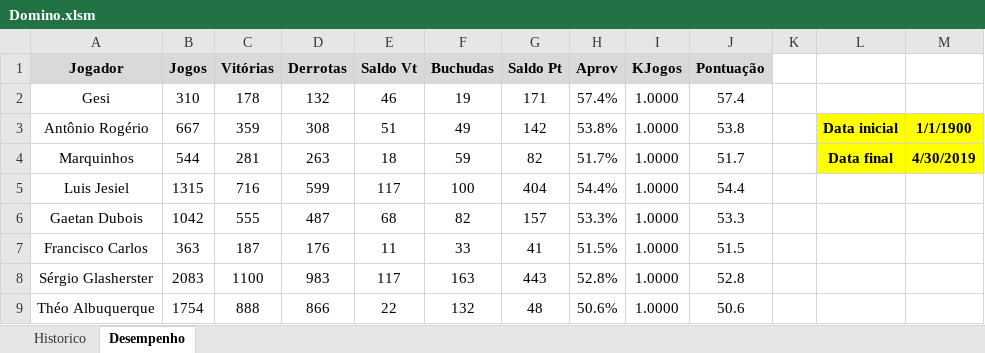
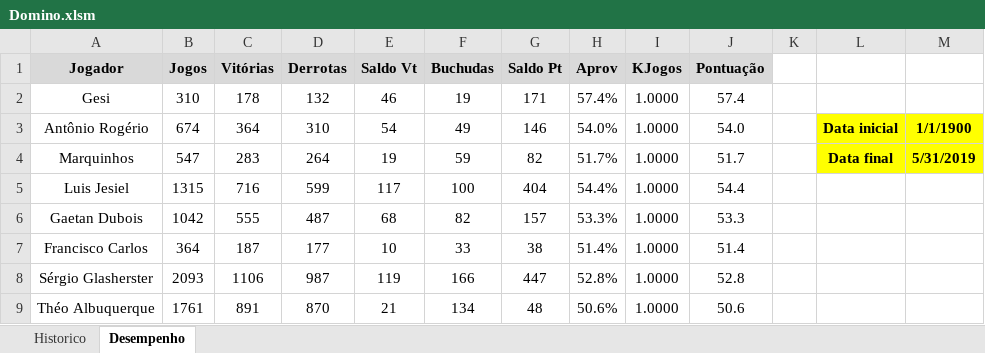
Before and after one commit to theoadepaula/domino, an Excel workbook: src/Domino.xlsm, sheet Desempenho, drawn as a sheet; only a part is shown; values as stored, in another font and other column widths than the file's, no borders; charts and pictures and conditional formats and table styles not drawn; the diff covers the shown part only; the diff names each change by its address in the sheet, - before the commit and + after, or states it on an @@ line.

```diff
--- a/src/Domino.xlsm (sheet Desempenho)
+++ b/src/Domino.xlsm (sheet Desempenho)
-B3 (Jogos): 667
+B3 (Jogos): 674
-C3 (Vitórias): 359
+C3 (Vitórias): 364
-D3 (Derrotas): 308
+D3 (Derrotas): 310
-E3 (Saldo Vt): 51
+E3 (Saldo Vt): 54
-G3 (Saldo Pt): 142
+G3 (Saldo Pt): 146
-H3 (Aprov): 53.8%
+H3 (Aprov): 54.0%
-J3 (Pontuação): 53.8
+J3 (Pontuação): 54.0
-B4 (Jogos): 544
+B4 (Jogos): 547
-C4 (Vitórias): 281
+C4 (Vitórias): 283
-D4 (Derrotas): 263
+D4 (Derrotas): 264
-E4 (Saldo Vt): 18
+E4 (Saldo Vt): 19
-M4: 4/30/2019
+M4: 5/31/2019
-B7 (Jogos): 363
+B7 (Jogos): 364
-D7 (Derrotas): 176
+D7 (Derrotas): 177
-E7 (Saldo Vt): 11
+E7 (Saldo Vt): 10
-G7 (Saldo Pt): 41
+G7 (Saldo Pt): 38
-H7 (Aprov): 51.5%
+H7 (Aprov): 51.4%
-J7 (Pontuação): 51.5
+J7 (Pontuação): 51.4
-B8 (Jogos): 2083
+B8 (Jogos): 2093
-C8 (Vitórias): 1100
+C8 (Vitórias): 1106
-D8 (Derrotas): 983
+D8 (Derrotas): 987
-E8 (Saldo Vt): 117
+E8 (Saldo Vt): 119
-F8 (Buchudas): 163
+F8 (Buchudas): 166
-G8 (Saldo Pt): 443
+G8 (Saldo Pt): 447
-B9 (Jogos): 1754
+B9 (Jogos): 1761
-C9 (Vitórias): 888
+C9 (Vitórias): 891
-D9 (Derrotas): 866
+D9 (Derrotas): 870
-E9 (Saldo Vt): 22
+E9 (Saldo Vt): 21
-F9 (Buchudas): 132
+F9 (Buchudas): 134
```
Also changed, not shown: 44 edited cells elsewhere in this sheet, sheet Historico.
